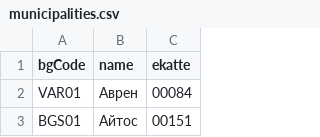
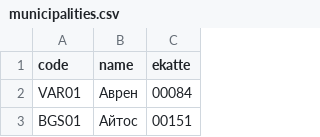
Before and after one commit to yurukov/Bulgaria-geocoding, a CSV file: municipalities.csv, drawn as a sheet; only a part is shown.

Commit message:
change field names

```diff
--- a/municipalities.csv
+++ b/municipalities.csv
@@ -1,2 +1,2 @@
-"bgCode","name","ekatte"
+"code","name","ekatte"
 "VAR01","Аврен","00084"
```
Also changed, not shown: settlements.csv.
